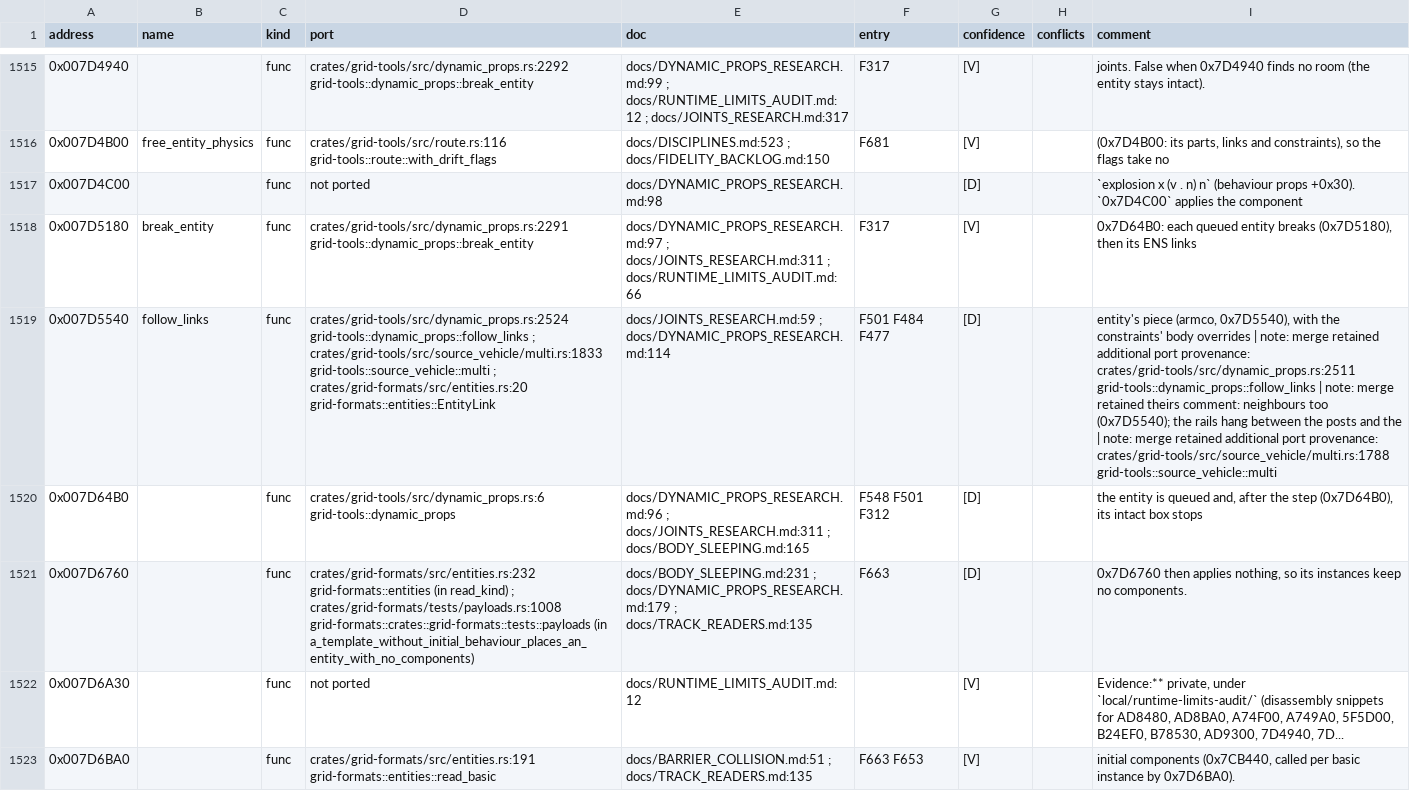
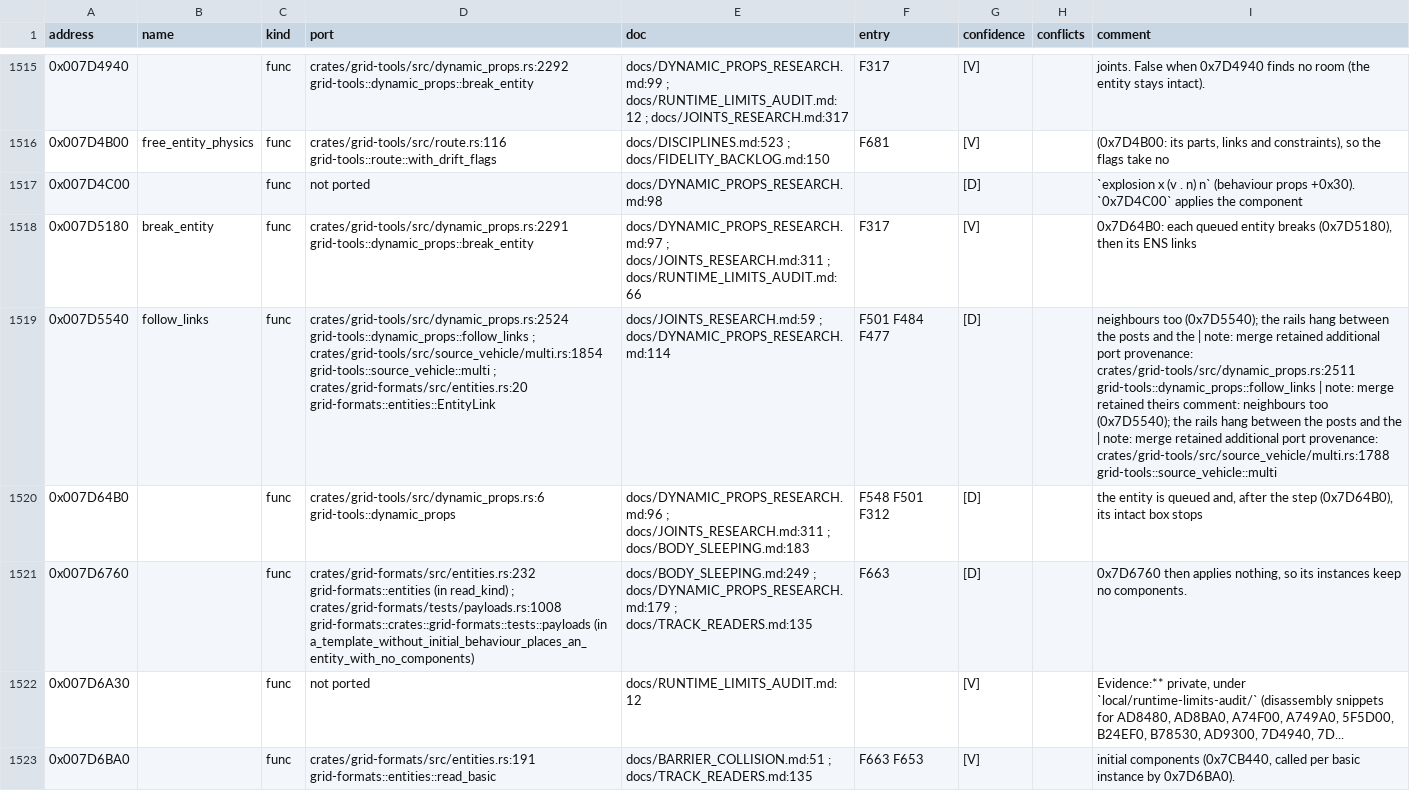
Before and after one commit to PipeKnight/drig-race-driver, a TSV file: docs/re/symbols.tsv, drawn as a sheet; only a part is shown, gaps mark what is left out; the diff covers the shown part only; the diff names each change by its address in the sheet, - before the commit and + after, or states it on an @@ line.

```diff
--- a/docs/re/symbols.tsv
+++ b/docs/re/symbols.tsv
-D1519 (port): …grid-tools::dynamic_props::follow_links ; crates/grid-tools/src/source_vehicle/multi.rs:1833 grid-tools::source_vehicle::multi ;…
+D1519 (port): …grid-tools::dynamic_props::follow_links ; crates/grid-tools/src/source_vehicle/multi.rs:1854 grid-tools::source_vehicle::multi ;…
-I1519 (comment): entity's piece (armco, 0x7D5540), with the constraints' body overrides | note:…
+I1519 (comment): neighbours too (0x7D5540); the rails hang between the posts and the | note:…
-E1520 (doc): …docs/JOINTS_RESEARCH.md:311 ; docs/BODY_SLEEPING.md:165
+E1520 (doc): …docs/JOINTS_RESEARCH.md:311 ; docs/BODY_SLEEPING.md:183
-E1521 (doc): docs/BODY_SLEEPING.md:231 ; docs/DYNAMIC_PROPS_RESEARCH.md:179…
+E1521 (doc): docs/BODY_SLEEPING.md:249 ; docs/DYNAMIC_PROPS_RESEARCH.md:179…
```
Also changed, not shown: 87 edited cells elsewhere in this file, 8 other files.
